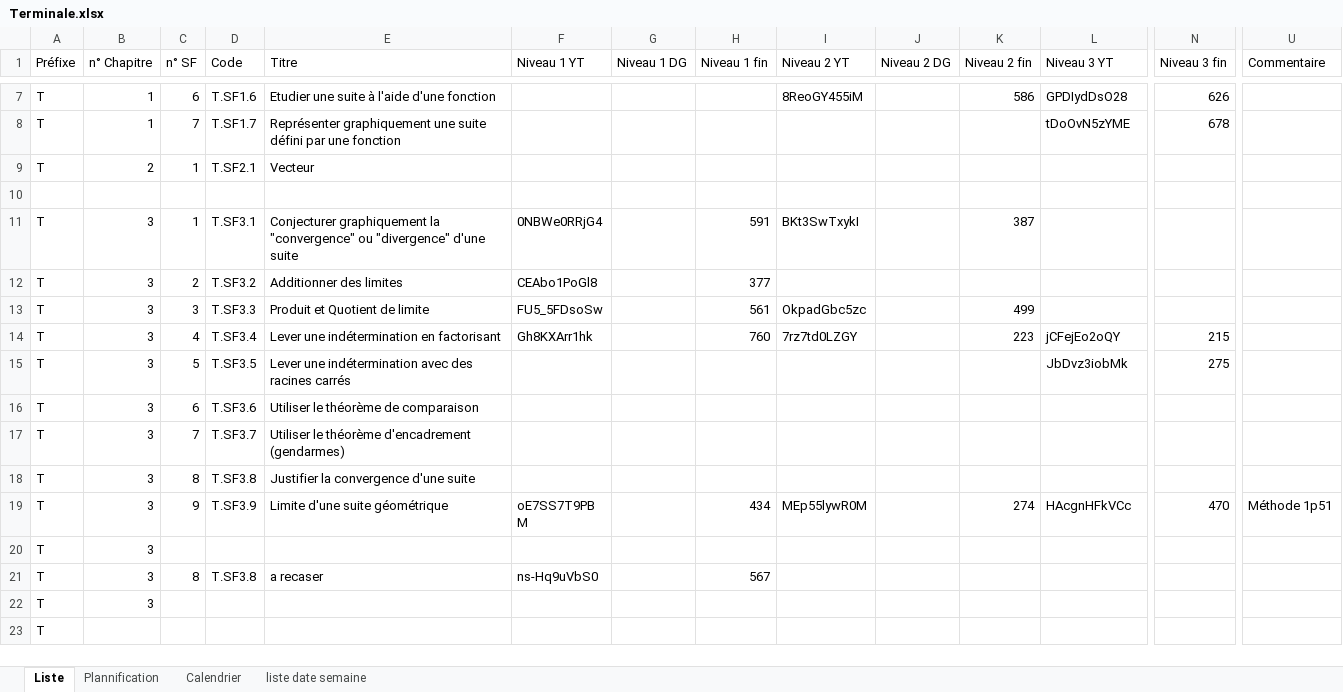
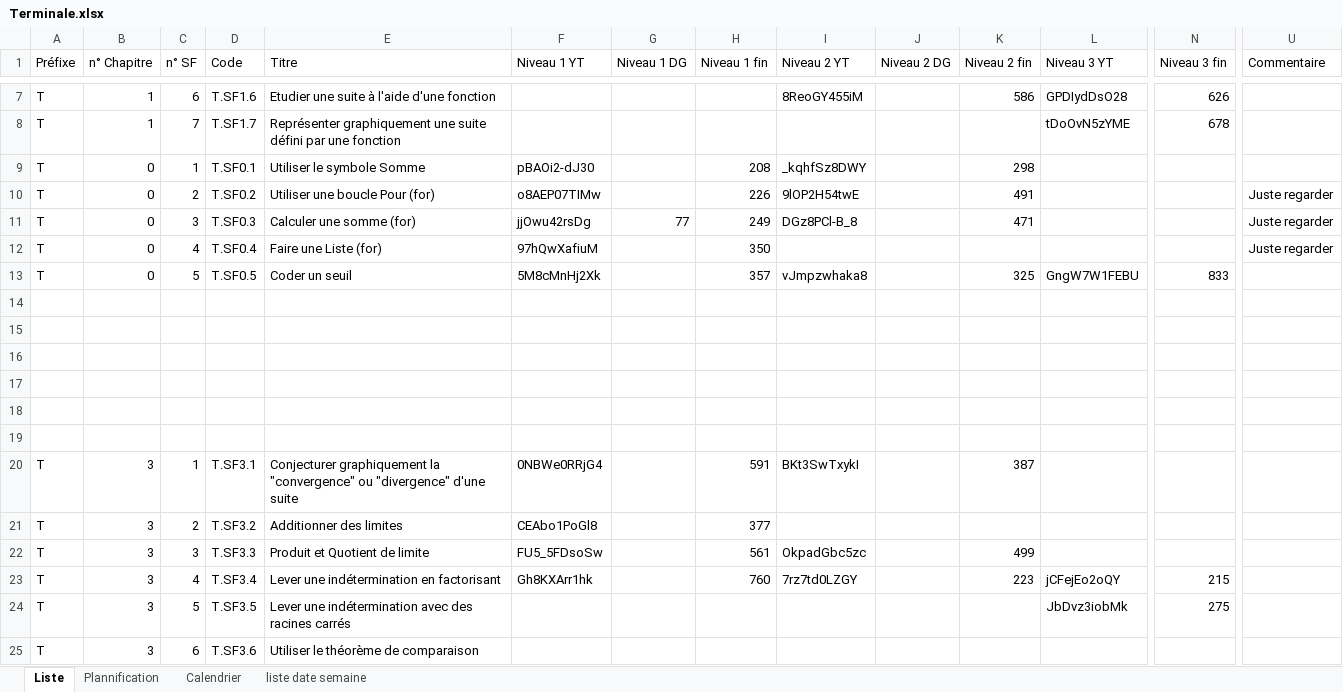
Before and after one commit to Ligne2Maths/Spirale2Maths, an Excel workbook: contenu/Terminale.xlsx, sheet Liste, drawn as a sheet; only a part is shown, gaps mark what is left out; the shorter side is filled out with more unchanged rows; values as stored, in another font and other column widths than the file's, no borders; addresses are those after the commit; rows hold the shown columns only; the diff names each change by its address in the sheet, - before the commit and + after, or states it on an @@ line.

```diff
--- a/contenu/Terminale.xlsx (sheet Liste)
+++ b/contenu/Terminale.xlsx (sheet Liste)
+row 9: T | 0 | 1 | T.SF0.1 | Utiliser le symbole Somme | pBAOi2-dJ30 |  | 208 | _kqhfSz8DWY |  | 298
+row 10: T | 0 | 2 | T.SF0.2 | Utiliser une boucle Pour (for) | o8AEP07TIMw |  | 226 | 9lOP2H54twE |  | 491 |  |  | Juste regarder
+row 11: T | 0 | 3 | T.SF0.3 | Calculer une somme (for) | jjOwu42rsDg | 77 | 249 | DGz8PCl-B_8 |  | 471 |  |  | Juste regarder
+row 12: T | 0 | 4 | T.SF0.4 | Faire une Liste (for) | 97hQwXafiuM |  | 350 |  |  |  |  |  | Juste regarder
+row 13: T | 0 | 5 | T.SF0.5 | Coder un seuil | 5M8cMnHj2Xk |  | 357 | vJmpzwhaka8 |  | 325 | GngW7W1FEBU | 833
-row 14: T | 2 | 1 | T.SF2.1 | Vecteur
+row 14: (empty)
+row 15: (empty)
+row 16: (empty)
+row 17: (empty)
+row 18: (empty)
```
Also changed, not shown: sheet Plannification, 1 other file.
